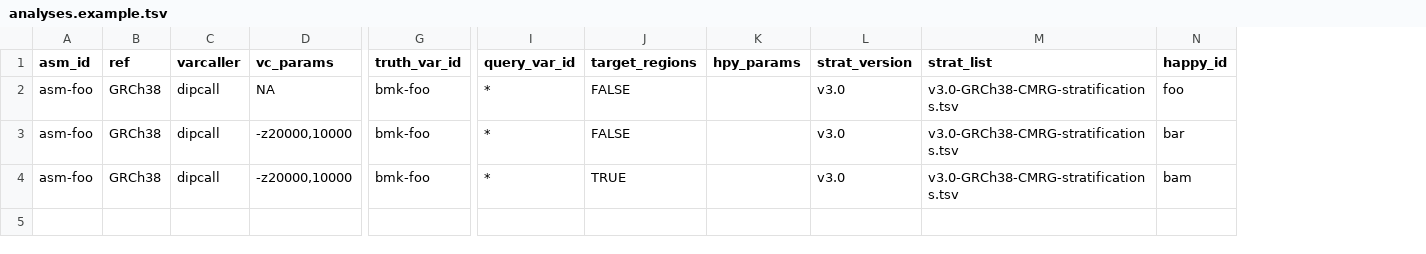
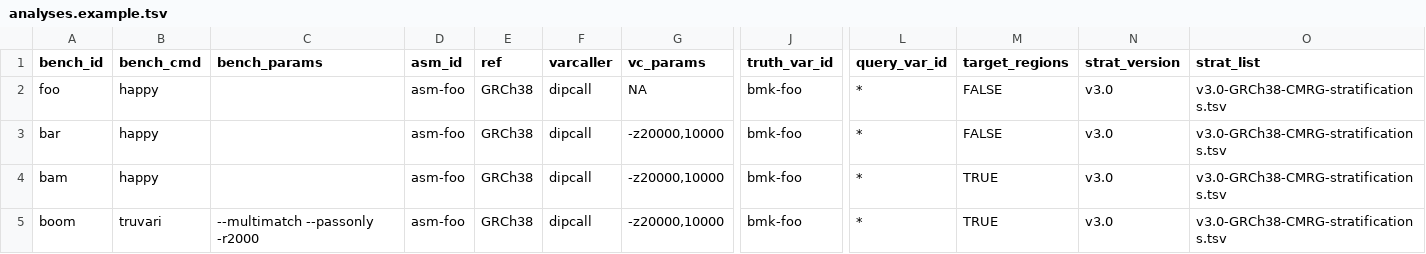
Before and after one commit to usnistgov/defrabb, a TSV file: config/analyses.example.tsv, drawn as a sheet; only a part is shown, gaps mark what is left out; removed rows and columns are numbered as before the commit, all else as after; rows hold the shown columns only; the diff names each change by its address in the sheet, - before the commit and + after, or states it on an @@ line.

Commit message:
ADD truvari rule

```diff
--- a/config/analyses.example.tsv
+++ b/config/analyses.example.tsv
+column A (bench_id), rows 2-4: foo | bar | bam
+column B (bench_cmd), rows 2-4: all happy
+column C (bench_params), empty
-column K (hpy_params), empty
-column N (happy_id), rows 2-4: foo | bar | bam
+row 5: boom | truvari | --multimatch --passonly -r2000 | asm-foo | GRCh38 | dipcall | -z20000,10000 | bmk-foo | * | TRUE | v3.0 | v3.0-GRCh38-CMRG-stratifications.tsv
```
Also changed, not shown: 6 other files.
